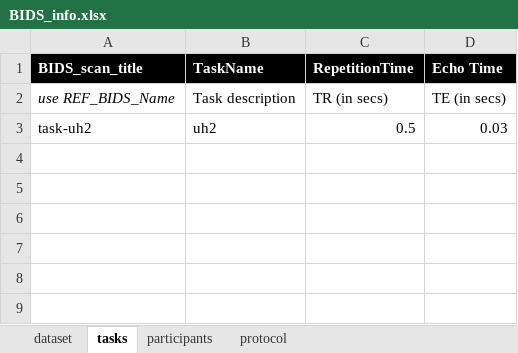
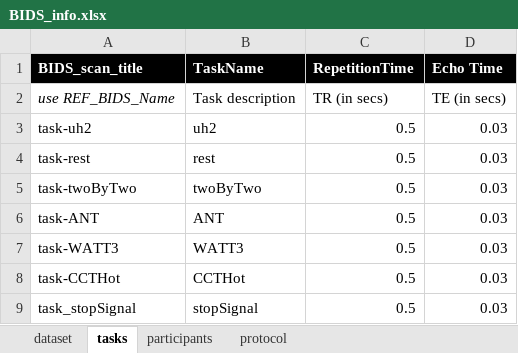
Before and after one commit to sadevp/NIMS_to_BIDS, an Excel workbook: BIDS_info.xlsx, sheet tasks, drawn as a sheet; values as stored, in another font and other column widths than the file's, no borders; the diff names each change by its address in the sheet, - before the commit and + after, or states it on an @@ line.

Commit message:
updated XLSX with Marissa's input

```diff
--- a/BIDS_info.xlsx (sheet tasks)
+++ b/BIDS_info.xlsx (sheet tasks)
+row 4: task-rest | rest | 0.5 | 0.03
+row 5: task-twoByTwo | twoByTwo | 0.5 | 0.03
+row 6: task-ANT | ANT | 0.5 | 0.03
+row 7: task-WATT3 | WATT3 | 0.5 | 0.03
+row 8: task-CCTHot | CCTHot | 0.5 | 0.03
+row 9: task_stopSignal | stopSignal | 0.5 | 0.03
```
Also changed, not shown: sheet protocol.
